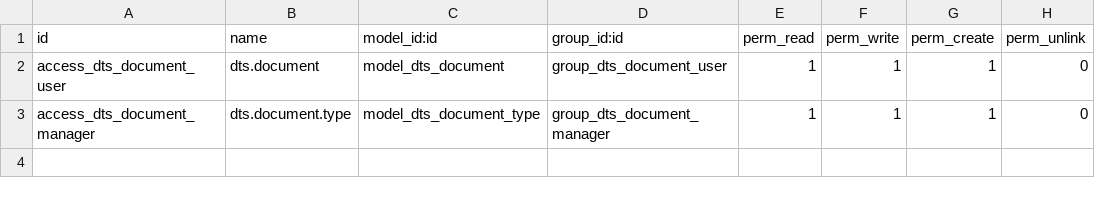
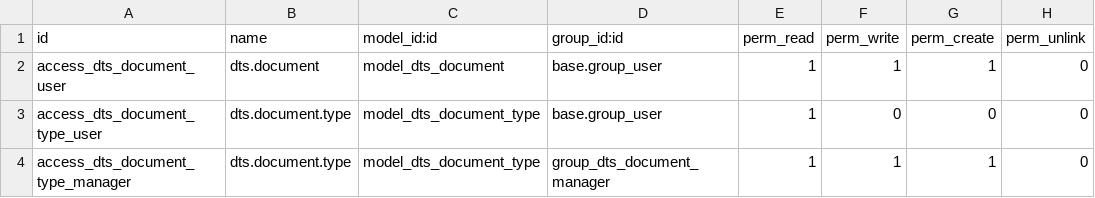
Before and after one commit to Lyradb/dts, a CSV file: security/ir.model.access.csv, drawn as a sheet.

```diff
--- a/security/ir.model.access.csv
+++ b/security/ir.model.access.csv
@@ -1,3 +1,4 @@
 id,name,model_id:id,group_id:id,perm_read,perm_write,perm_create,perm_unlink
-access_dts_document_user,dts.document,model_dts_document,group_dts_document_user,1,1,1,0
-access_dts_document_manager,dts.document.type,model_dts_document_type,group_dts_document_manager,1,1,1,0
+access_dts_document_user,dts.document,model_dts_document,base.group_user,1,1,1,0
+access_dts_document_type_user,dts.document.type,model_dts_document_type,base.group_user,1,0,0,0
+access_dts_document_type_manager,dts.document.type,model_dts_document_type,group_dts_document_manager,1,1,1,0
```
Also changed, not shown: 5 other files.
